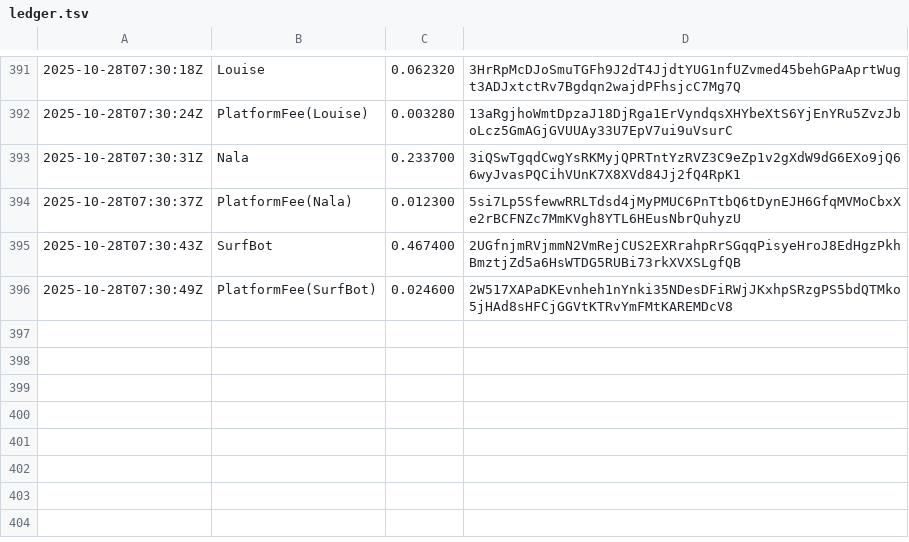
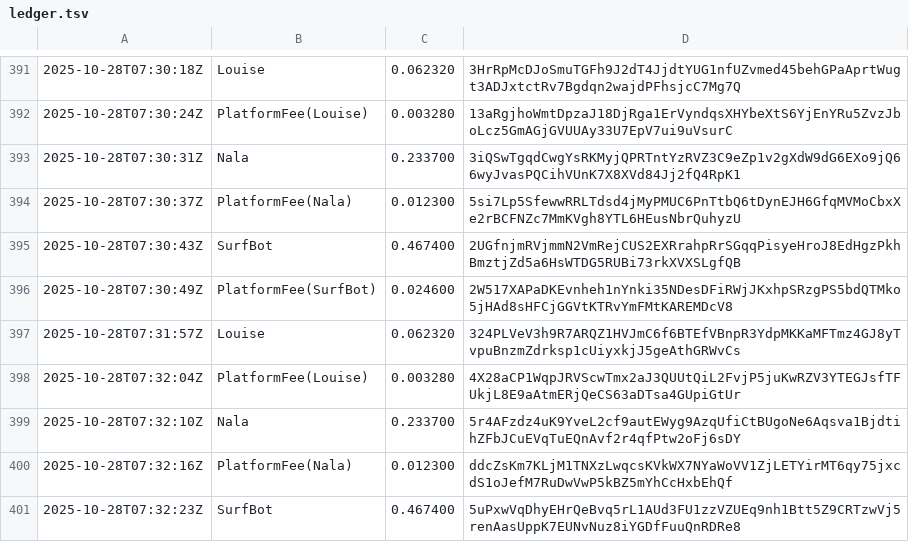
Before and after one commit to cryptoknit/goodwave-devnet-demo, a TSV file: docs/data/ledger.tsv, drawn as a sheet; only a part is shown, gaps mark what is left out; the diff names each change by its address in the sheet, - before the commit and + after, or states it on an @@ line.

Commit message:
data: 2025-10-28T07:32:23Z

```diff
--- a/docs/data/ledger.tsv
+++ b/docs/data/ledger.tsv
+row 397: 2025-10-28T07:31:57Z | Louise | 0.062320 | 324PLVeV3h9R7ARQZ1HVJmC6f6BTEfVBnpR3YdpMKKaMFTmz4GJ8yTvpuBnzmZdrksp1cUiyxkjJ5geAthGRWvCs
+row 398: 2025-10-28T07:32:04Z | PlatformFee(Louise) | 0.003280 | 4X28aCP1WqpJRVScwTmx2aJ3QUUtQiL2FvjP5juKwRZV3YTEGJsfTFUkjL8E9aAtmERjQeCS63aDTsa4GUpiGtUr
+row 399: 2025-10-28T07:32:10Z | Nala | 0.233700 | 5r4AFzdz4uK9YveL2cf9autEWyg9AzqUfiCtBUgoNe6Aqsva1BjdtihZFbJCuEVqTuEQnAvf2r4qfPtw2oFj6sDY
+row 400: 2025-10-28T07:32:16Z | PlatformFee(Nala) | 0.012300 | ddcZsKm7KLjM1TNXzLwqcsKVkWX7NYaWoVV1ZjLETYirMT6qy75jxcdS1oJefM7RuDwVwP5kBZ5mYhCcHxbEhQf
+row 401: 2025-10-28T07:32:23Z | SurfBot | 0.467400 | 5uPxwVqDhyEHrQeBvq5rL1AUd3FU1zzVZUEq9nh1Btt5Z9CRTzwVj5renAasUppK7EUNvNuz8iYGDfFuuQnRDRe8
```
Also changed, not shown: 1 other file.
